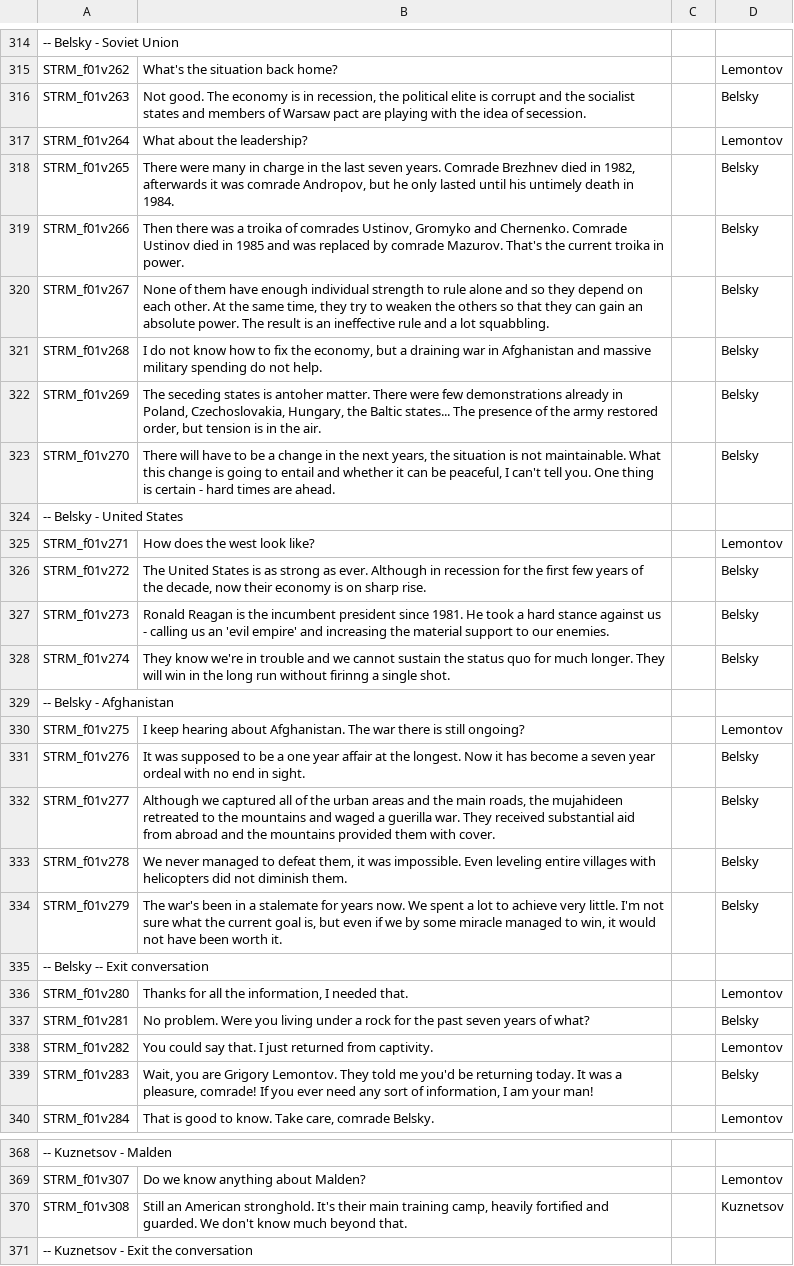
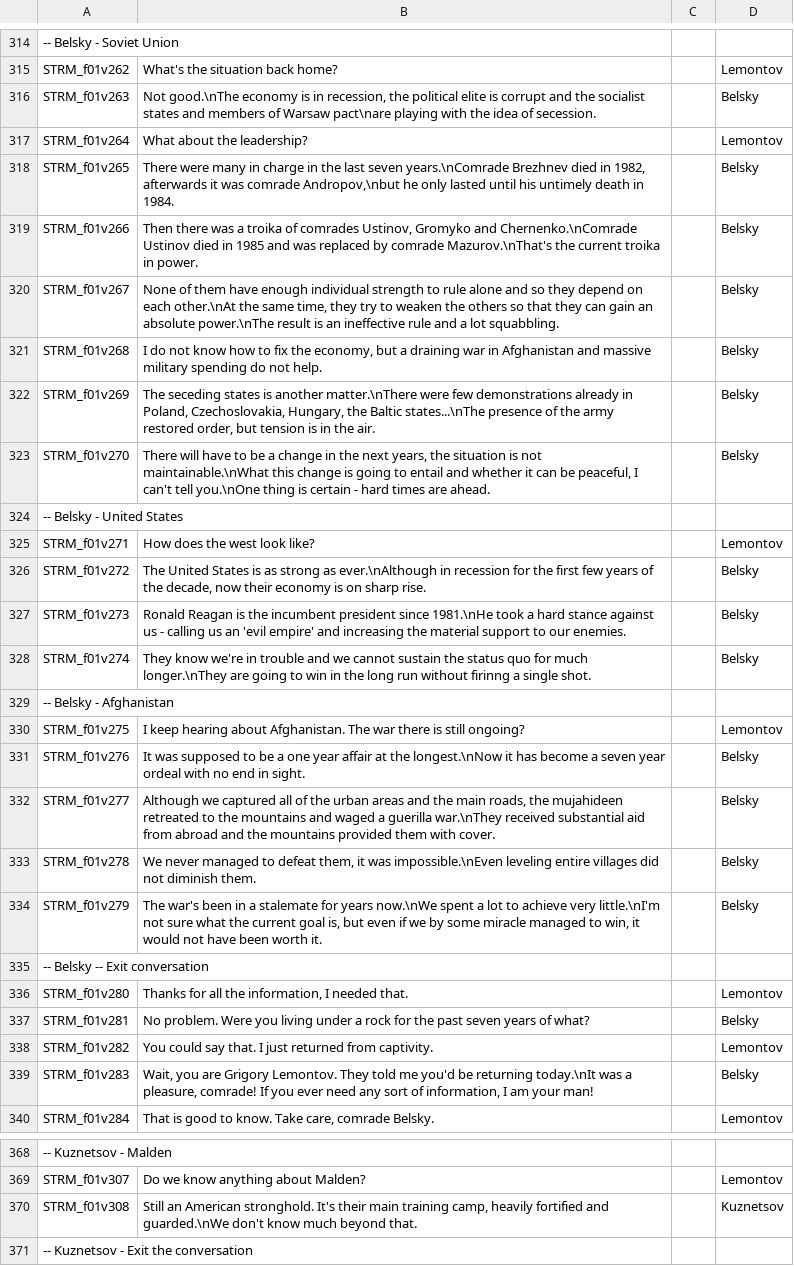
Before and after one commit to Kossyr/dawn, a CSV file: Missions/f01Flashback.Cain/stringtable.csv, drawn as a sheet; only a part is shown, gaps mark what is left out; the diff covers the shown part only; the diff names each change by its address in the sheet, - before the commit and + after, or states it on an @@ line.

```diff
--- a/Missions/f01Flashback.Cain/stringtable.csv
+++ b/Missions/f01Flashback.Cain/stringtable.csv
-B316: Not good. The economy is in recession, the political elite is corrupt and the socialist states and members of Warsaw pact are playing with…
+B316: Not good.\nThe economy is in recession, the political elite is corrupt and the socialist states and members of Warsaw pact\nare playing with…
-B318: …last seven years. Comrade Brezhnev died in 1982, afterwards it was comrade Andropov, but he only…
+B318: …last seven years.\nComrade Brezhnev died in 1982, afterwards it was comrade Andropov,\nbut he only…
-B319: …Gromyko and Chernenko. Comrade Ustinov died in 1985 and was replaced by comrade Mazurov. That's the current…
+B319: …Gromyko and Chernenko.\nComrade Ustinov died in 1985 and was replaced by comrade Mazurov.\nThat's the current…
-B320: …on each other. At the same time, they try to weaken the others so that they can gain an absolute power. The result is…
+B320: …on each other.\nAt the same time, they try to weaken the others so that they can gain an absolute power.\nThe result is…
-B322: …states is antoher matter. There were few demonstrations already in Poland, Czechoslovakia, Hungary, the Baltic states... The presence of…
+B322: …states is another matter.\nThere were few demonstrations already in Poland, Czechoslovakia, Hungary, the Baltic states...\nThe presence of…
-B323: …is not maintainable. What this change is going to entail and whether it can be peaceful, I can't tell you. One thing is…
+B323: …is not maintainable.\nWhat this change is going to entail and whether it can be peaceful, I can't tell you.\nOne thing is…
-B326: …strong as ever. Although in recession…
+B326: …strong as ever.\nAlthough in recession…
-B327: …president since 1981. He took a…
+B327: …president since 1981.\nHe took a…
-B328: …for much longer. They will win in…
+B328: …for much longer.\nThey are going to win in…
-B331: …at the longest. Now it has…
+B331: …at the longest.\nNow it has…
-B332: …a guerilla war. They received substantial…
+B332: …a guerilla war.\nThey received substantial…
-B333: …it was impossible. Even leveling entire villages with helicopters did not…
+B333: …it was impossible.\nEven leveling entire villages did not…
-B334: …for years now. We spent a lot to achieve very little. I'm not sure…
+B334: …for years now.\nWe spent a lot to achieve very little.\nI'm not sure…
-B339: …be returning today. It was a…
+B339: …be returning today.\nIt was a…
-B370: …fortified and guarded. We don't know…
+B370: …fortified and guarded.\nWe don't know…
```
Also changed, not shown: 12 added rows, 1 removed row and 29 edited cells elsewhere in this file, 40 other files.
